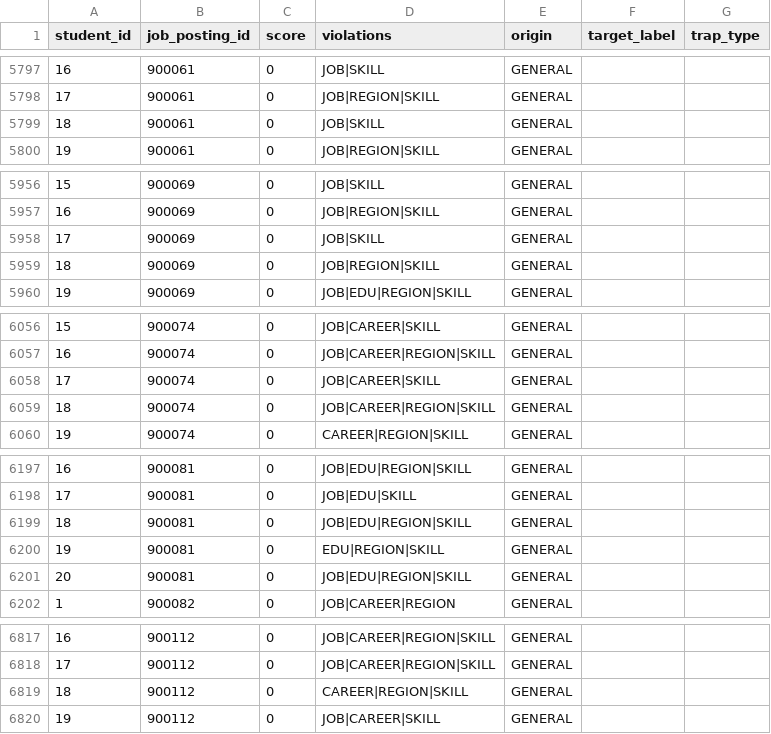
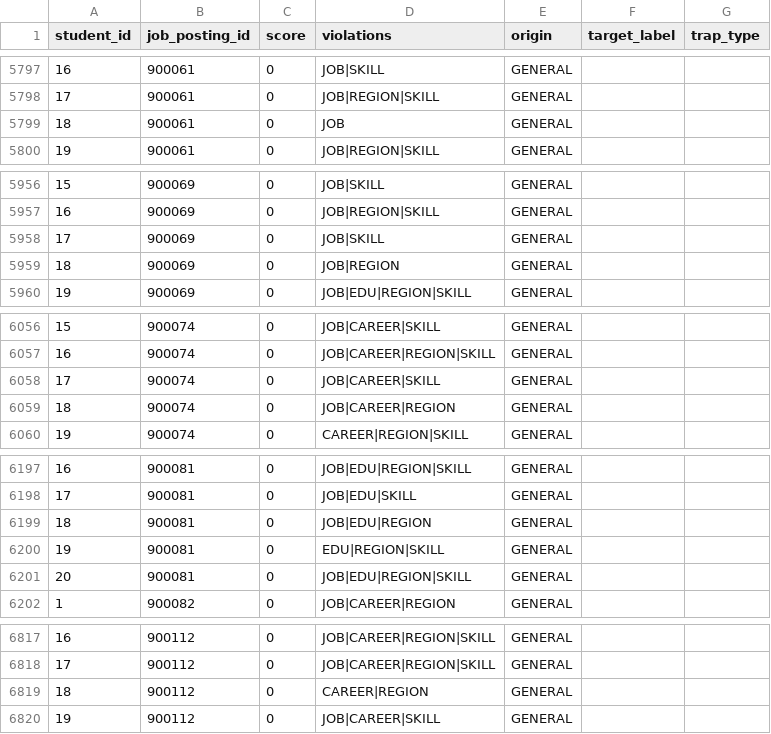
Before and after one commit to team-ieum-2026/ieum, a CSV file: ai/eval/gold/pair_labels.csv, drawn as a sheet; only a part is shown, gaps mark what is left out; the diff covers the shown part only.

```diff
--- a/ai/eval/gold/pair_labels.csv
+++ b/ai/eval/gold/pair_labels.csv
@@ -5798,3 +5798,3 @@ student_id,job_posting_id,score,violations,origin,target_label,trap_type
 17,900061,0,JOB|REGION|SKILL,GENERAL,,
-18,900061,0,JOB|SKILL,GENERAL,,
+18,900061,0,JOB,GENERAL,,
 19,900061,0,JOB|REGION|SKILL,GENERAL,,
@@ -5958,3 +5958,3 @@ student_id,job_posting_id,score,violations,origin,target_label,trap_type
 17,900069,0,JOB|SKILL,GENERAL,,
-18,900069,0,JOB|REGION|SKILL,GENERAL,,
+18,900069,0,JOB|REGION,GENERAL,,
 19,900069,0,JOB|EDU|REGION|SKILL,GENERAL,,
@@ -6058,3 +6058,3 @@ student_id,job_posting_id,score,violations,origin,target_label,trap_type
 17,900074,0,JOB|CAREER|SKILL,GENERAL,,
-18,900074,0,JOB|CAREER|REGION|SKILL,GENERAL,,
+18,900074,0,JOB|CAREER|REGION,GENERAL,,
 19,900074,0,CAREER|REGION|SKILL,GENERAL,,
@@ -6198,3 +6198,3 @@ student_id,job_posting_id,score,violations,origin,target_label,trap_type
 17,900081,0,JOB|EDU|SKILL,GENERAL,,
-18,900081,0,JOB|EDU|REGION|SKILL,GENERAL,,
+18,900081,0,JOB|EDU|REGION,GENERAL,,
 19,900081,0,EDU|REGION|SKILL,GENERAL,,
@@ -6818,3 +6818,3 @@ student_id,job_posting_id,score,violations,origin,target_label,trap_type
 17,900112,0,JOB|CAREER|REGION|SKILL,GENERAL,,
-18,900112,0,CAREER|REGION|SKILL,GENERAL,,
+18,900112,0,CAREER|REGION,GENERAL,,
 19,900112,0,JOB|CAREER|SKILL,GENERAL,,
```
Also changed, not shown: 27 edited cells elsewhere in this file, 5 other files.
